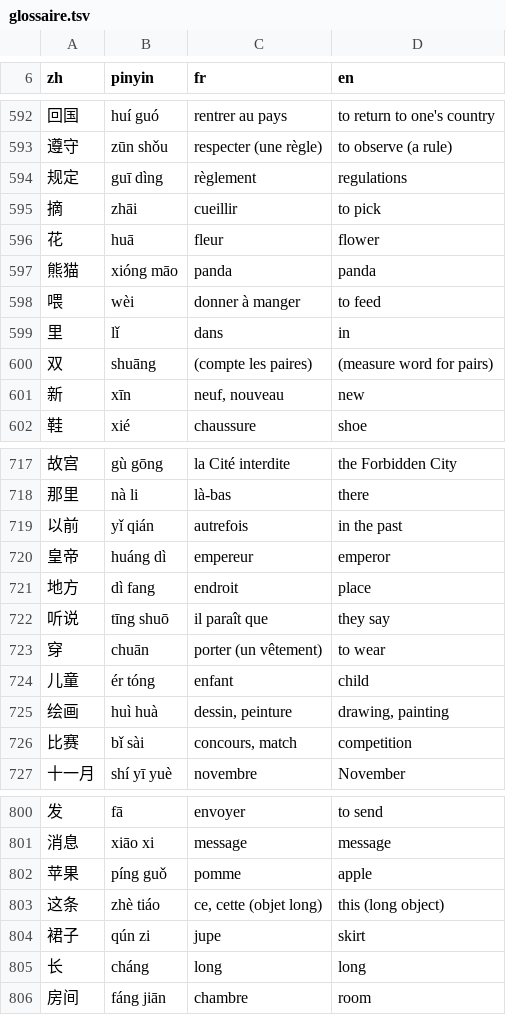
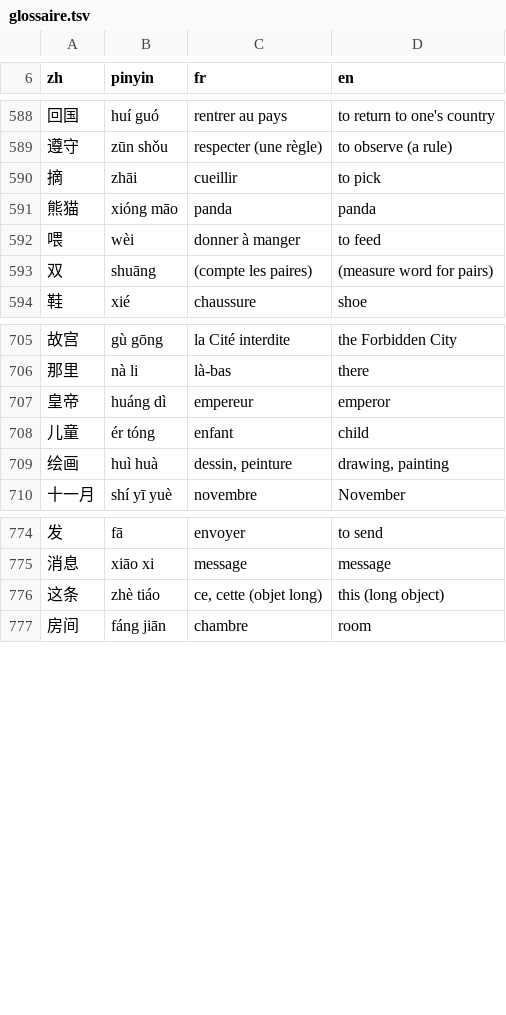
Before and after one commit to jon-gyt/zilin, a TSV file: data/sources/examens/glossaire.tsv, drawn as a sheet; only a part is shown, gaps mark what is left out; the diff covers the shown part only.

```diff
--- a/data/sources/examens/glossaire.tsv
+++ b/data/sources/examens/glossaire.tsv
@@ -593,10 +589,6 @@ zh	pinyin	fr	en
 遵守	zūn shǒu	respecter (une règle)	to observe (a rule)
-规定	guī dìng	règlement	regulations
 摘	zhāi	cueillir	to pick
-花	huā	fleur	flower
 熊猫	xióng māo	panda	panda
 喂	wèi	donner à manger	to feed
-里	lǐ	dans	in
 双	shuāng	(compte les paires)	(measure word for pairs)
-新	xīn	neuf, nouveau	new
 鞋	xié	chaussure	shoe
@@ -718,10 +706,5 @@ zh	pinyin	fr	en
 那里	nà li	là-bas	there
-以前	yǐ qián	autrefois	in the past
 皇帝	huáng dì	empereur	emperor
-地方	dì fang	endroit	place
-听说	tīng shuō	il paraît que	they say
-穿	chuān	porter (un vêtement)	to wear
 儿童	ér tóng	enfant	child
 绘画	huì huà	dessin, peinture	drawing, painting
-比赛	bǐ sài	concours, match	competition
 十一月	shí yī yuè	novembre	November
@@ -801,6 +775,3 @@ zh	pinyin	fr	en
 消息	xiāo xi	message	message
-苹果	píng guǒ	pomme	apple
 这条	zhè tiáo	ce, cette (objet long)	this (long object)
-裙子	qún zi	jupe	skirt
-长	cháng	long	long
 房间	fáng jiān	chambre	room
```
Also changed, not shown: 17 removed rows elsewhere in this file.
